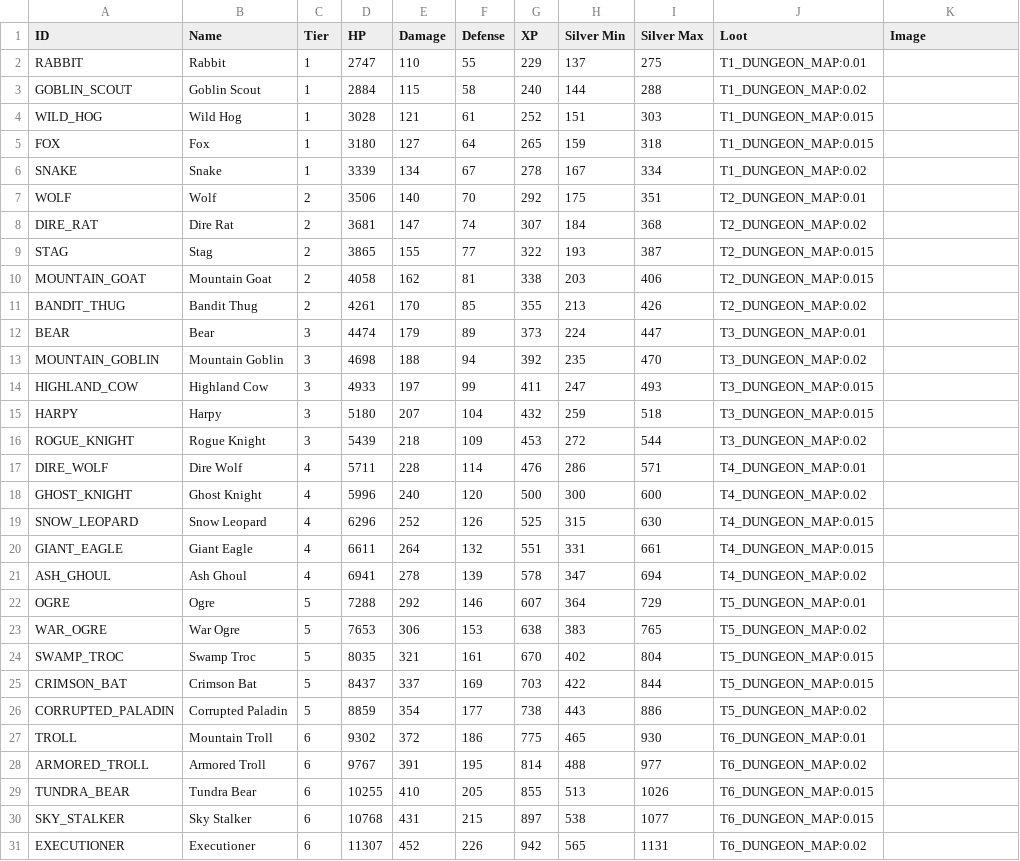
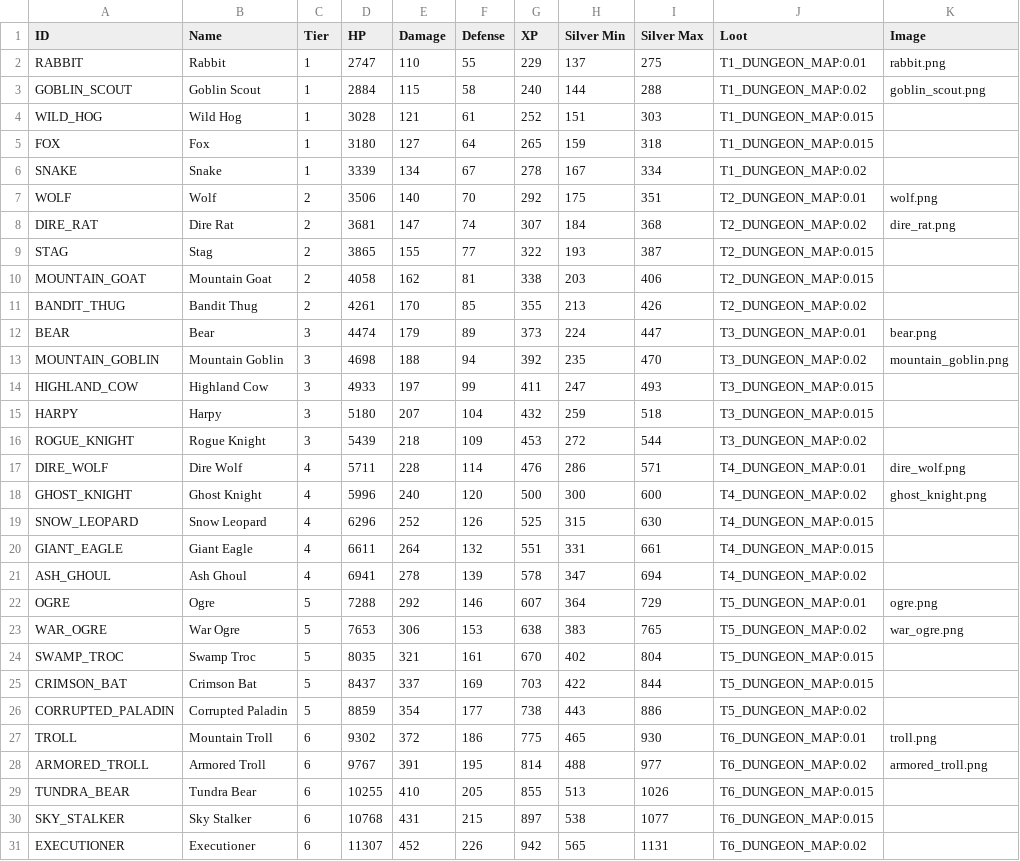
Before and after one commit to DarkDragonEDC/eternalidle, a CSV file: server/combat_mobs.csv, drawn as a sheet; only a part is shown; the diff covers the shown part only.

```diff
--- a/server/combat_mobs.csv
+++ b/server/combat_mobs.csv
@@ -1,4 +1,4 @@
 ID,Name,Tier,HP,Damage,Defense,XP,Silver Min,Silver Max,Loot,Image
-RABBIT,Rabbit,1,2747,110,55,229,137,275,T1_DUNGEON_MAP:0.01,
-GOBLIN_SCOUT,Goblin Scout,1,2884,115,58,240,144,288,T1_DUNGEON_MAP:0.02,
+RABBIT,Rabbit,1,2747,110,55,229,137,275,T1_DUNGEON_MAP:0.01,rabbit.png
+GOBLIN_SCOUT,Goblin Scout,1,2884,115,58,240,144,288,T1_DUNGEON_MAP:0.02,goblin_scout.png
 WILD_HOG,Wild Hog,1,3028,121,61,252,151,303,T1_DUNGEON_MAP:0.015,
@@ -6,4 +6,4 @@ FOX,Fox,1,3180,127,64,265,159,318,T1_DUNGEON_MAP:0.015,
 SNAKE,Snake,1,3339,134,67,278,167,334,T1_DUNGEON_MAP:0.02,
-WOLF,Wolf,2,3506,140,70,292,175,351,T2_DUNGEON_MAP:0.01,
-DIRE_RAT,Dire Rat,2,3681,147,74,307,184,368,T2_DUNGEON_MAP:0.02,
+WOLF,Wolf,2,3506,140,70,292,175,351,T2_DUNGEON_MAP:0.01,wolf.png
+DIRE_RAT,Dire Rat,2,3681,147,74,307,184,368,T2_DUNGEON_MAP:0.02,dire_rat.png
 STAG,Stag,2,3865,155,77,322,193,387,T2_DUNGEON_MAP:0.015,
@@ -11,4 +11,4 @@ MOUNTAIN_GOAT,Mountain Goat,2,4058,162,81,338,203,406,T2_DUNGEON_MAP:0.015,
 BANDIT_THUG,Bandit Thug,2,4261,170,85,355,213,426,T2_DUNGEON_MAP:0.02,
-BEAR,Bear,3,4474,179,89,373,224,447,T3_DUNGEON_MAP:0.01,
-MOUNTAIN_GOBLIN,Mountain Goblin,3,4698,188,94,392,235,470,T3_DUNGEON_MAP:0.02,
+BEAR,Bear,3,4474,179,89,373,224,447,T3_DUNGEON_MAP:0.01,bear.png
+MOUNTAIN_GOBLIN,Mountain Goblin,3,4698,188,94,392,235,470,T3_DUNGEON_MAP:0.02,mountain_goblin.png
 HIGHLAND_COW,Highland Cow,3,4933,197,99,411,247,493,T3_DUNGEON_MAP:0.015,
@@ -16,4 +16,4 @@ HARPY,Harpy,3,5180,207,104,432,259,518,T3_DUNGEON_MAP:0.015,
 ROGUE_KNIGHT,Rogue Knight,3,5439,218,109,453,272,544,T3_DUNGEON_MAP:0.02,
-DIRE_WOLF,Dire Wolf,4,5711,228,114,476,286,571,T4_DUNGEON_MAP:0.01,
-GHOST_KNIGHT,Ghost Knight,4,5996,240,120,500,300,600,T4_DUNGEON_MAP:0.02,
+DIRE_WOLF,Dire Wolf,4,5711,228,114,476,286,571,T4_DUNGEON_MAP:0.01,dire_wolf.png
+GHOST_KNIGHT,Ghost Knight,4,5996,240,120,500,300,600,T4_DUNGEON_MAP:0.02,ghost_knight.png
 SNOW_LEOPARD,Snow Leopard,4,6296,252,126,525,315,630,T4_DUNGEON_MAP:0.015,
@@ -21,4 +21,4 @@ GIANT_EAGLE,Giant Eagle,4,6611,264,132,551,331,661,T4_DUNGEON_MAP:0.015,
 ASH_GHOUL,Ash Ghoul,4,6941,278,139,578,347,694,T4_DUNGEON_MAP:0.02,
-OGRE,Ogre,5,7288,292,146,607,364,729,T5_DUNGEON_MAP:0.01,
-WAR_OGRE,War Ogre,5,7653,306,153,638,383,765,T5_DUNGEON_MAP:0.02,
+OGRE,Ogre,5,7288,292,146,607,364,729,T5_DUNGEON_MAP:0.01,ogre.png
+WAR_OGRE,War Ogre,5,7653,306,153,638,383,765,T5_DUNGEON_MAP:0.02,war_ogre.png
 SWAMP_TROC,Swamp Troc,5,8035,321,161,670,402,804,T5_DUNGEON_MAP:0.015,
@@ -26,4 +26,4 @@ CRIMSON_BAT,Crimson Bat,5,8437,337,169,703,422,844,T5_DUNGEON_MAP:0.015,
 CORRUPTED_PALADIN,Corrupted Paladin,5,8859,354,177,738,443,886,T5_DUNGEON_MAP:0.02,
-TROLL,Mountain Troll,6,9302,372,186,775,465,930,T6_DUNGEON_MAP:0.01,
-ARMORED_TROLL,Armored Troll,6,9767,391,195,814,488,977,T6_DUNGEON_MAP:0.02,
+TROLL,Mountain Troll,6,9302,372,186,775,465,930,T6_DUNGEON_MAP:0.01,troll.png
+ARMORED_TROLL,Armored Troll,6,9767,391,195,814,488,977,T6_DUNGEON_MAP:0.02,armored_troll.png
 TUNDRA_BEAR,Tundra Bear,6,10255,410,205,855,513,1026,T6_DUNGEON_MAP:0.015,
```
Also changed, not shown: 8 edited cells elsewhere in this file, 1 other file.
